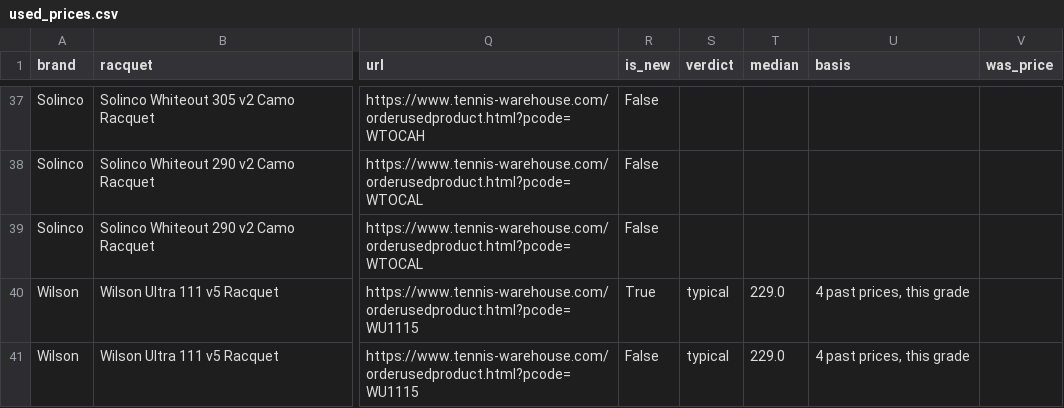
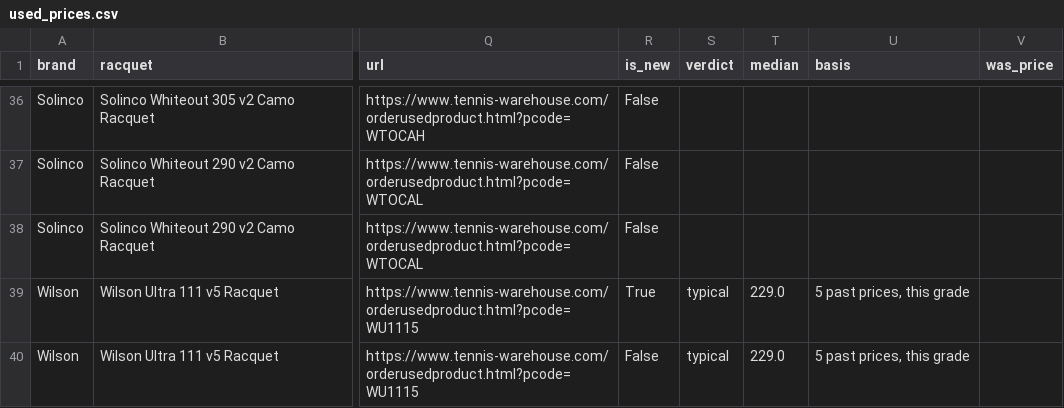
Before and after one commit to shudengnyc/tw-used-racket-tracker, a CSV file: used_prices.csv, drawn as a sheet; only a part is shown, gaps mark what is left out; addresses are those after the commit; the diff covers the shown part only; the diff names each change by its address in the sheet, - before the commit and + after, or states it on an @@ line.

```diff
--- a/used_prices.csv
+++ b/used_prices.csv
-U39:U40 (basis): 4 past prices, this grade
+U39:U40 (basis): 5 past prices, this grade
```
Also changed, not shown: 1 removed row and 16 edited cells elsewhere in this file, 3 other files.
